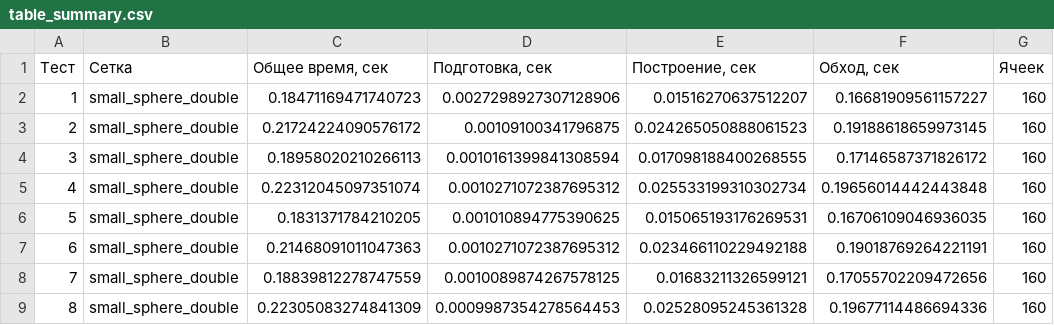
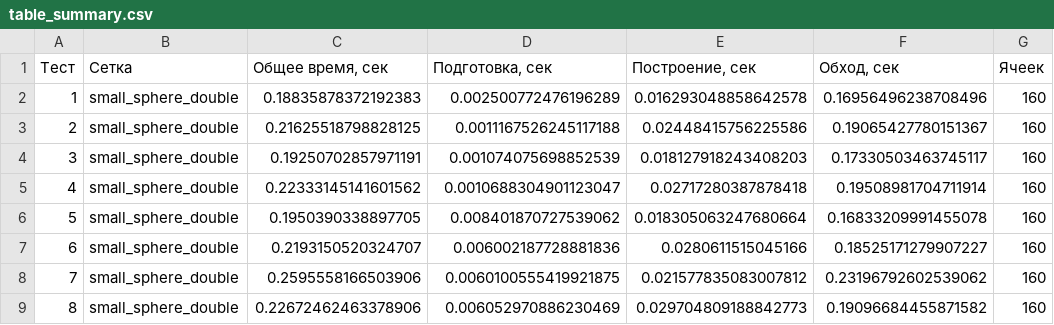
Before and after one commit to FaJey1/mispy, a CSV file: results/table_summary.csv, drawn as a sheet; only a part is shown; the diff covers the shown part only; the diff names each change by its address in the sheet, - before the commit and + after, or states it on an @@ line.

```diff
--- a/results/table_summary.csv
+++ b/results/table_summary.csv
-C2 (Общее время, сек): 0.18471169471740723
+C2 (Общее время, сек): 0.18835878372192383
-D2 (Подготовка, сек): 0.0027298927307128906
+D2 (Подготовка, сек): 0.002500772476196289
-E2 (Построение, сек): 0.01516270637512207
+E2 (Построение, сек): 0.016293048858642578
-F2 (Обход, сек): 0.16681909561157227
+F2 (Обход, сек): 0.16956496238708496
-C3 (Общее время, сек): 0.21724224090576172
+C3 (Общее время, сек): 0.21625518798828125
-D3 (Подготовка, сек): 0.00109100341796875
+D3 (Подготовка, сек): 0.0011167526245117188
-E3 (Построение, сек): 0.024265050888061523
+E3 (Построение, сек): 0.02448415756225586
-F3 (Обход, сек): 0.19188618659973145
+F3 (Обход, сек): 0.19065427780151367
-C4 (Общее время, сек): 0.18958020210266113
+C4 (Общее время, сек): 0.19250702857971191
-D4 (Подготовка, сек): 0.0010161399841308594
+D4 (Подготовка, сек): 0.001074075698852539
-E4 (Построение, сек): 0.017098188400268555
+E4 (Построение, сек): 0.018127918243408203
-F4 (Обход, сек): 0.17146587371826172
+F4 (Обход, сек): 0.17330503463745117
-C5 (Общее время, сек): 0.22312045097351074
+C5 (Общее время, сек): 0.22333145141601562
-D5 (Подготовка, сек): 0.0010271072387695312
+D5 (Подготовка, сек): 0.0010688304901123047
-E5 (Построение, сек): 0.025533199310302734
+E5 (Построение, сек): 0.02717280387878418
-F5 (Обход, сек): 0.19656014442443848
+F5 (Обход, сек): 0.19508981704711914
-C6 (Общее время, сек): 0.1831371784210205
+C6 (Общее время, сек): 0.1950390338897705
-D6 (Подготовка, сек): 0.001010894775390625
+D6 (Подготовка, сек): 0.008401870727539062
-E6 (Построение, сек): 0.015065193176269531
+E6 (Построение, сек): 0.018305063247680664
-F6 (Обход, сек): 0.16706109046936035
+F6 (Обход, сек): 0.16833209991455078
-C7 (Общее время, сек): 0.21468091011047363
+C7 (Общее время, сек): 0.2193150520324707
-D7 (Подготовка, сек): 0.0010271072387695312
+D7 (Подготовка, сек): 0.006002187728881836
-E7 (Построение, сек): 0.023466110229492188
+E7 (Построение, сек): 0.0280611515045166
-F7 (Обход, сек): 0.19018769264221191
+F7 (Обход, сек): 0.18525171279907227
-C8 (Общее время, сек): 0.18839812278747559
+C8 (Общее время, сек): 0.2595558166503906
-D8 (Подготовка, сек): 0.0010089874267578125
+D8 (Подготовка, сек): 0.0060100555419921875
-E8 (Построение, сек): 0.01683211326599121
+E8 (Построение, сек): 0.021577835083007812
-F8 (Обход, сек): 0.17055702209472656
+F8 (Обход, сек): 0.23196792602539062
-C9 (Общее время, сек): 0.22305083274841309
+C9 (Общее время, сек): 0.22672462463378906
-D9 (Подготовка, сек): 0.0009987354278564453
+D9 (Подготовка, сек): 0.006052970886230469
-E9 (Построение, сек): 0.02528095245361328
+E9 (Построение, сек): 0.029704809188842773
-F9 (Обход, сек): 0.19677114486694336
+F9 (Обход, сек): 0.19096684455871582
```
Also changed, not shown: 64 edited cells elsewhere in this file, results/table1_prepare_build.csv, results/table2_traversal_classification.csv, 5 other files.
